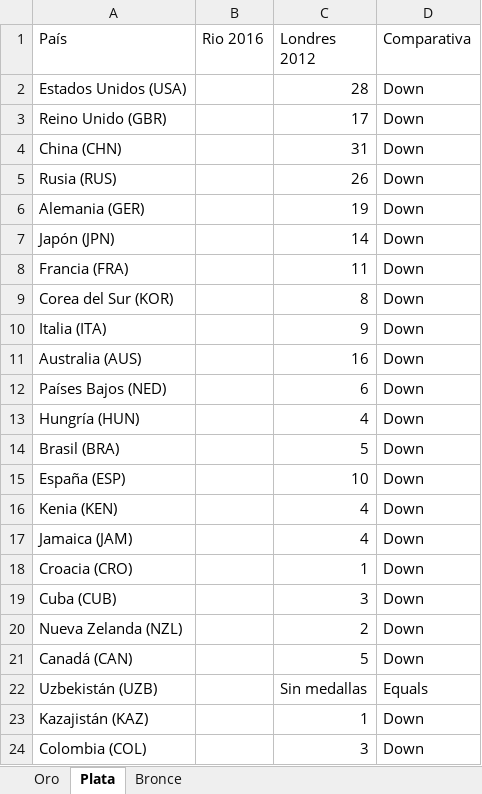
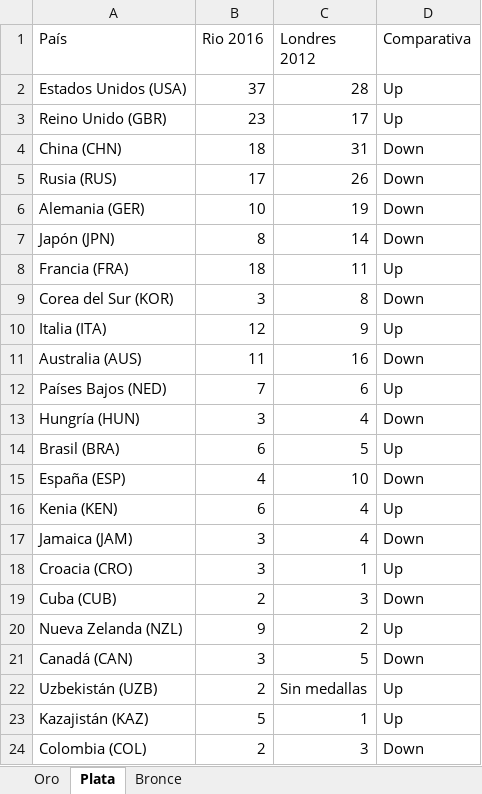
Before and after one commit to KevinCruzMejia/UipathRSept, an Excel workbook: Temp/Medallero_Olimpico.xlsx, sheet Plata, drawn as a sheet; only a part is shown; values as stored, in another font and other column widths than the file's, no borders; the diff covers the shown part only; the diff names each change by its address in the sheet, - before the commit and + after, or states it on an @@ line.

```diff
--- a/Temp/Medallero_Olimpico.xlsx (sheet Plata)
+++ b/Temp/Medallero_Olimpico.xlsx (sheet Plata)
-B2 (Rio 2016): (empty)
+B2 (Rio 2016): 37
-D2:D3 (Comparativa): Down
+D2:D3 (Comparativa): Up
-B3 (Rio 2016): (empty)
+B3 (Rio 2016): 23
-B4 (Rio 2016): (empty)
+B4 (Rio 2016): 18
-B5 (Rio 2016): (empty)
+B5 (Rio 2016): 17
-B6 (Rio 2016): (empty)
+B6 (Rio 2016): 10
-B7 (Rio 2016): (empty)
+B7 (Rio 2016): 8
-B8 (Rio 2016): (empty)
+B8 (Rio 2016): 18
-D8 (Comparativa): Down
+D8 (Comparativa): Up
-B9 (Rio 2016): (empty)
+B9 (Rio 2016): 3
-B10 (Rio 2016): (empty)
+B10 (Rio 2016): 12
-D10 (Comparativa): Down
+D10 (Comparativa): Up
-B11 (Rio 2016): (empty)
+B11 (Rio 2016): 11
-B12 (Rio 2016): (empty)
+B12 (Rio 2016): 7
-D12 (Comparativa): Down
+D12 (Comparativa): Up
-B13 (Rio 2016): (empty)
+B13 (Rio 2016): 3
-B14 (Rio 2016): (empty)
+B14 (Rio 2016): 6
-D14 (Comparativa): Down
+D14 (Comparativa): Up
-B15 (Rio 2016): (empty)
+B15 (Rio 2016): 4
-B16 (Rio 2016): (empty)
+B16 (Rio 2016): 6
-D16 (Comparativa): Down
+D16 (Comparativa): Up
-B17:B18 (Rio 2016): (empty)
+B17:B18 (Rio 2016): 3
-D18 (Comparativa): Down
+D18 (Comparativa): Up
-B19 (Rio 2016): (empty)
+B19 (Rio 2016): 2
-B20 (Rio 2016): (empty)
+B20 (Rio 2016): 9
-D20 (Comparativa): Down
+D20 (Comparativa): Up
-B21 (Rio 2016): (empty)
+B21 (Rio 2016): 3
-B22 (Rio 2016): (empty)
+B22 (Rio 2016): 2
-D22 (Comparativa): Equals
+D22 (Comparativa): Up
-B23 (Rio 2016): (empty)
+B23 (Rio 2016): 5
-D23 (Comparativa): Down
+D23 (Comparativa): Up
-B24 (Rio 2016): (empty)
+B24 (Rio 2016): 2
```
Also changed, not shown: 49 edited cells elsewhere in this sheet, sheet Bronce, sheet Oro, 3 other files.
